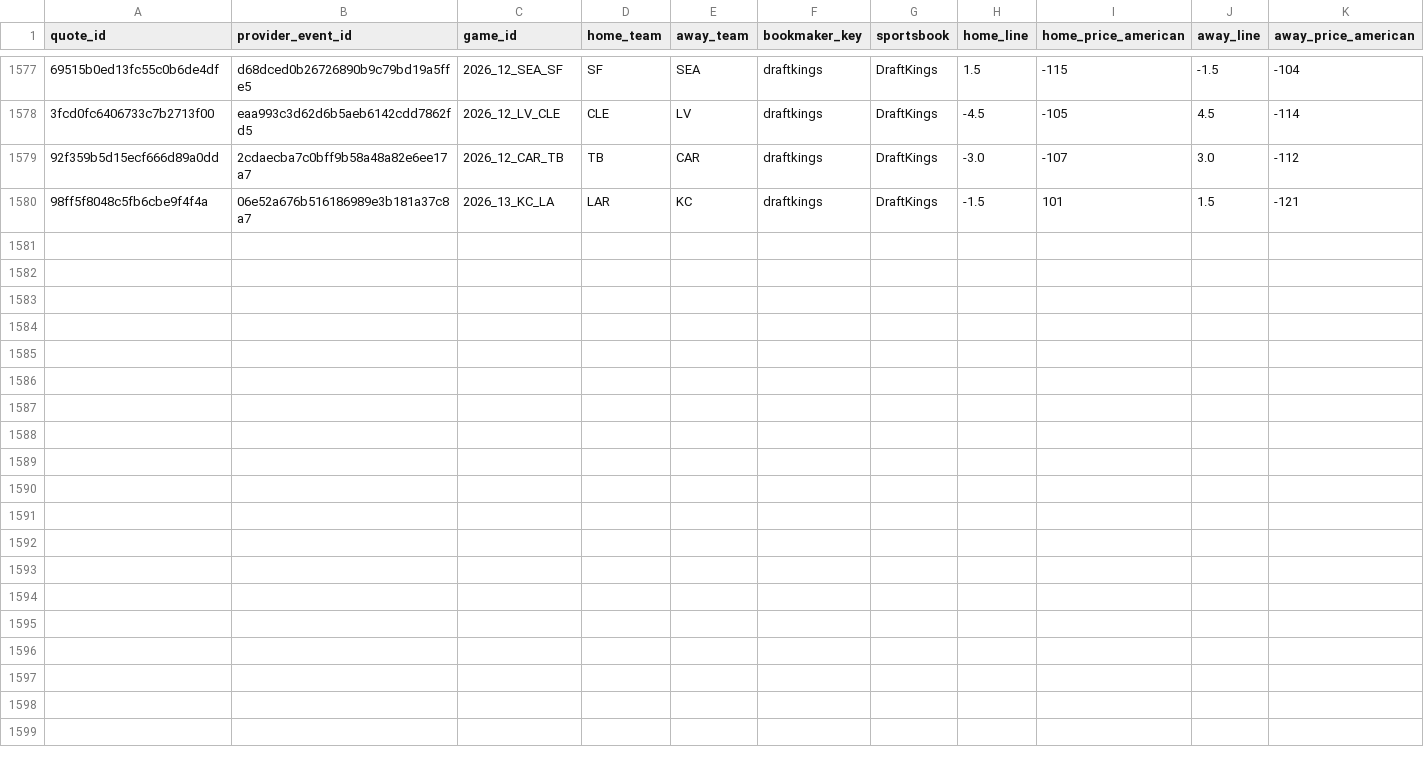
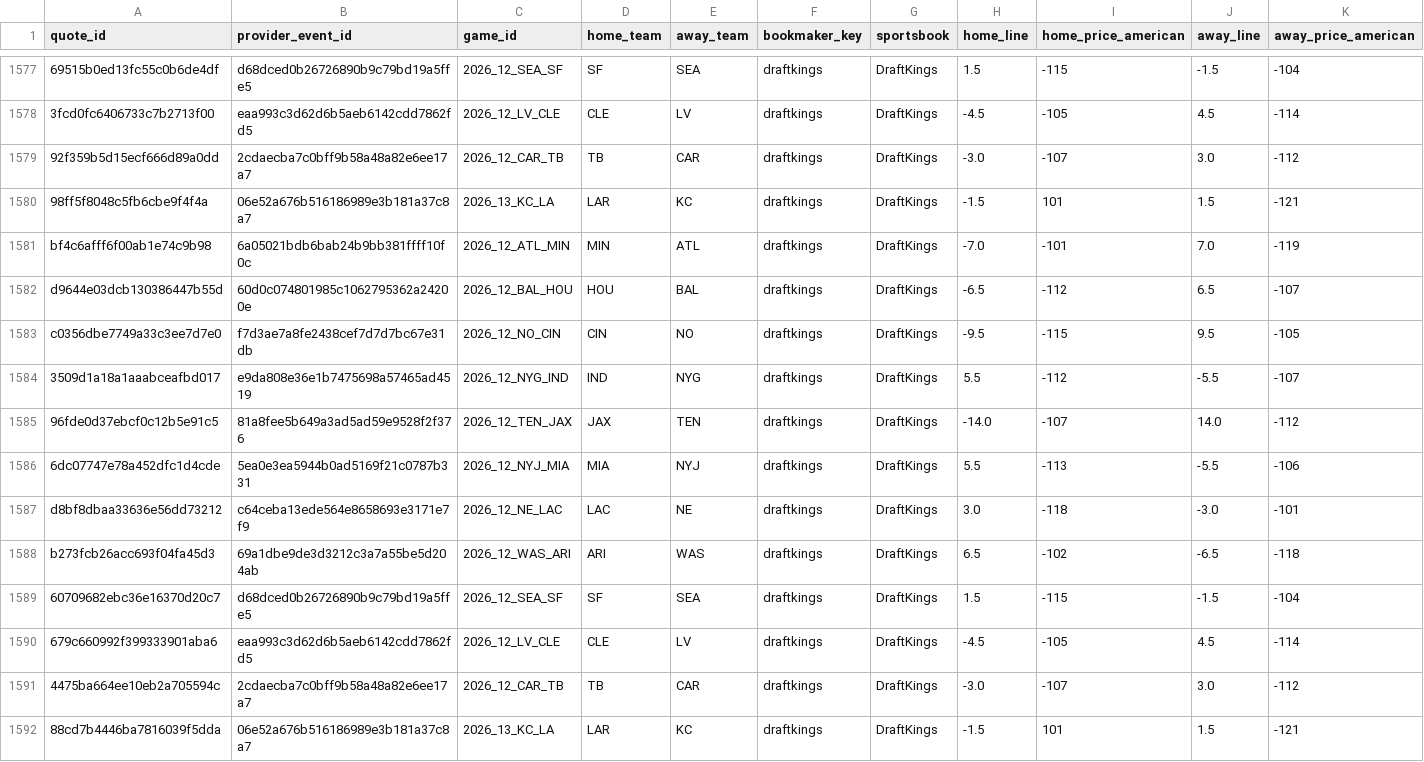
Before and after one commit to zachpierce2/nfl-prediction-model, a CSV file: data/auto_market/quotes.csv, drawn as a sheet; only a part is shown, gaps mark what is left out; rows hold the shown columns only; the diff names each change by its address in the sheet, - before the commit and + after, or states it on an @@ line.

```diff
--- a/data/auto_market/quotes.csv
+++ b/data/auto_market/quotes.csv
+row 1581: bf4c6afff6f00ab1e74c9b98 | 6a05021bdb6bab24b9bb381ffff10f0c | 2026_12_ATL_MIN | MIN | ATL | draftkings | DraftKings | -7.0 | -101 | 7.0 | -119
+row 1582: d9644e03dcb130386447b55d | 60d0c074801985c1062795362a24200e | 2026_12_BAL_HOU | HOU | BAL | draftkings | DraftKings | -6.5 | -112 | 6.5 | -107
+row 1583: c0356dbe7749a33c3ee7d7e0 | f7d3ae7a8fe2438cef7d7d7bc67e31db | 2026_12_NO_CIN | CIN | NO | draftkings | DraftKings | -9.5 | -115 | 9.5 | -105
+row 1584: 3509d1a18a1aaabceafbd017 | e9da808e36e1b7475698a57465ad4519 | 2026_12_NYG_IND | IND | NYG | draftkings | DraftKings | 5.5 | -112 | -5.5 | -107
+row 1585: 96fde0d37ebcf0c12b5e91c5 | 81a8fee5b649a3ad5ad59e9528f2f376 | 2026_12_TEN_JAX | JAX | TEN | draftkings | DraftKings | -14.0 | -107 | 14.0 | -112
+row 1586: 6dc07747e78a452dfc1d4cde | 5ea0e3ea5944b0ad5169f21c0787b331 | 2026_12_NYJ_MIA | MIA | NYJ | draftkings | DraftKings | 5.5 | -113 | -5.5 | -106
+row 1587: d8bf8dbaa33636e56dd73212 | c64ceba13ede564e8658693e3171e7f9 | 2026_12_NE_LAC | LAC | NE | draftkings | DraftKings | 3.0 | -118 | -3.0 | -101
+row 1588: b273fcb26acc693f04fa45d3 | 69a1dbe9de3d3212c3a7a55be5d204ab | 2026_12_WAS_ARI | ARI | WAS | draftkings | DraftKings | 6.5 | -102 | -6.5 | -118
+row 1589: 60709682ebc36e16370d20c7 | d68dced0b26726890b9c79bd19a5ffe5 | 2026_12_SEA_SF | SF | SEA | draftkings | DraftKings | 1.5 | -115 | -1.5 | -104
+row 1590: 679c660992f399333901aba6 | eaa993c3d62d6b5aeb6142cdd7862fd5 | 2026_12_LV_CLE | CLE | LV | draftkings | DraftKings | -4.5 | -105 | 4.5 | -114
+row 1591: 4475ba664ee10eb2a705594c | 2cdaecba7c0bff9b58a48a82e6ee17a7 | 2026_12_CAR_TB | TB | CAR | draftkings | DraftKings | -3.0 | -107 | 3.0 | -112
+row 1592: 88cd7b4446ba7816039f5dda | 06e52a676b516186989e3b181a37c8a7 | 2026_13_KC_LA | LAR | KC | draftkings | DraftKings | -1.5 | 101 | 1.5 | -121
```
Also changed, not shown: data/auto_market/opening_comparison/candidates.csv, data/auto_market/qb_expected/latest.csv, 19 other files.
